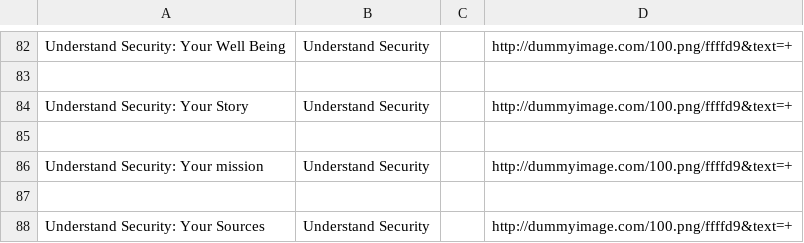
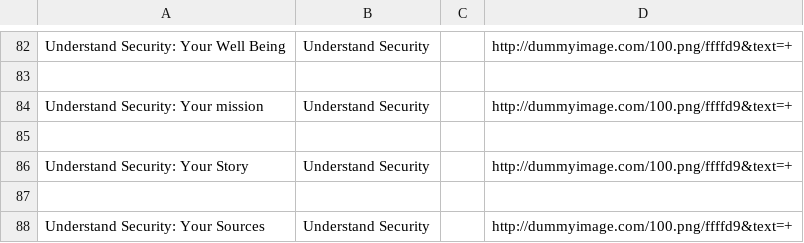
Before and after one commit to iilab/openmentoring-web, a CSV file: journo/elements.csv, drawn as a sheet; only a part is shown, gaps mark what is left out; the diff covers the shown part only.

```diff
--- a/journo/elements.csv
+++ b/journo/elements.csv
@@ -83,5 +83,5 @@ Understand Security: Your Well Being,Understand Security,,http://dummyimage.com/
 
+Understand Security: Your mission,Understand Security,,http://dummyimage.com/100.png/ffffd9&text=+
+
 Understand Security: Your Story,Understand Security,,http://dummyimage.com/100.png/ffffd9&text=+
-
-Understand Security: Your mission,Understand Security,,http://dummyimage.com/100.png/ffffd9&text=+
 
```
Also changed, not shown: 11 added rows, 11 removed rows, 1 moved row and 6 edited cells elsewhere in this file, citizen/elements.csv, 40 other files.
